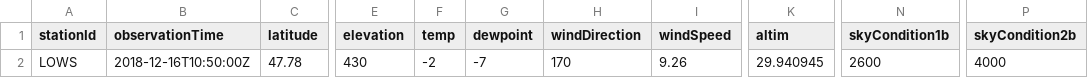
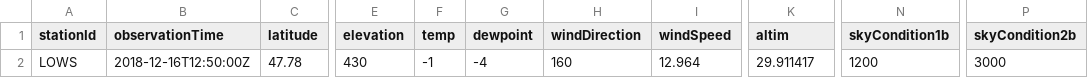
Before and after one commit to mmittlb/pywde1, a CSV file: metar1.csv, drawn as a sheet; only a part is shown, gaps mark what is left out; the diff names each change by its address in the sheet, - before the commit and + after, or states it on an @@ line.

Commit message:
Add metar1.csv

```diff
--- a/metar1.csv
+++ b/metar1.csv
-B2 (observationTime): 2018-12-16T10:50:00Z
+B2 (observationTime): 2018-12-16T12:50:00Z
-F2 (temp): -2
+F2 (temp): -1
-G2 (dewpoint): -7
+G2 (dewpoint): -4
-H2 (windDirection): 170
+H2 (windDirection): 160
-I2 (windSpeed): 9.26
+I2 (windSpeed): 12.964
-K2 (altim): 29.940945
+K2 (altim): 29.911417
-N2 (skyCondition1b): 2600
+N2 (skyCondition1b): 1200
-P2 (skyCondition2b): 4000
+P2 (skyCondition2b): 3000
```
